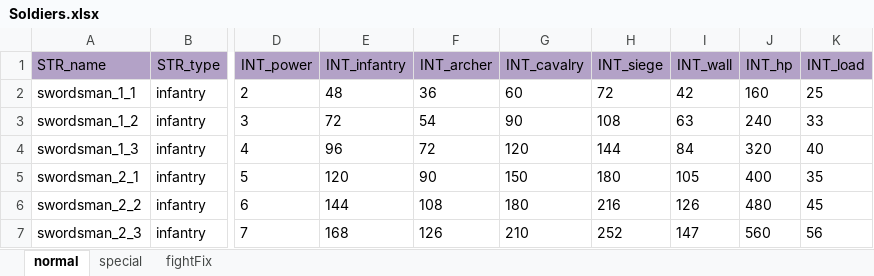
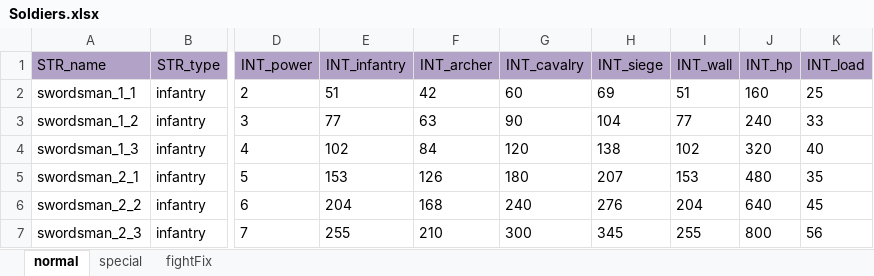
Before and after one commit to ModunZhang/kod_docs, an Excel workbook: datas/shared/Soldiers.xlsx, sheet normal, drawn as a sheet; only a part is shown, gaps mark what is left out; values as stored, in another font and other column widths than the file's, no borders; the diff covers the shown part only; the diff names each change by its address in the sheet, - before the commit and + after, or states it on an @@ line.

```diff
--- a/datas/shared/Soldiers.xlsx (sheet normal)
+++ b/datas/shared/Soldiers.xlsx (sheet normal)
-E2 (INT_infantry): 48
+E2 (INT_infantry): 51
-F2 (INT_archer): 36
+F2 (INT_archer): 42
-H2 (INT_siege): 72
+H2 (INT_siege): 69
-I2 (INT_wall): 42
+I2 (INT_wall): 51
-E3 (INT_infantry): 72
+E3 (INT_infantry): 77
-F3 (INT_archer): 54
+F3 (INT_archer): 63
-H3 (INT_siege): 108
+H3 (INT_siege): 104
-I3 (INT_wall): 63
+I3 (INT_wall): 77
-E4 (INT_infantry): 96
+E4 (INT_infantry): 102
-F4 (INT_archer): 72
+F4 (INT_archer): 84
-H4 (INT_siege): 144
+H4 (INT_siege): 138
-I4 (INT_wall): 84
+I4 (INT_wall): 102
-E5 (INT_infantry): 120
+E5 (INT_infantry): 153
-F5 (INT_archer): 90
+F5 (INT_archer): 126
-G5 (INT_cavalry): 150
+G5 (INT_cavalry): 180
-H5 (INT_siege): 180
+H5 (INT_siege): 207
-I5 (INT_wall): 105
+I5 (INT_wall): 153
-J5 (INT_hp): 400
+J5 (INT_hp): 480
-E6 (INT_infantry): 144
+E6 (INT_infantry): 204
-F6 (INT_archer): 108
+F6 (INT_archer): 168
-G6 (INT_cavalry): 180
+G6 (INT_cavalry): 240
-H6 (INT_siege): 216
+H6 (INT_siege): 276
-I6 (INT_wall): 126
+I6 (INT_wall): 204
-J6 (INT_hp): 480
+J6 (INT_hp): 640
-E7 (INT_infantry): 168
+E7 (INT_infantry): 255
-F7 (INT_archer): 126
+F7 (INT_archer): 210
-G7 (INT_cavalry): 210
+G7 (INT_cavalry): 300
-H7 (INT_siege): 252
+H7 (INT_siege): 345
-I7 (INT_wall): 147
+I7 (INT_wall): 255
-J7 (INT_hp): 560
+J7 (INT_hp): 800
```
Also changed, not shown: 366 edited cells elsewhere in this sheet, sheet special, datas/shared/AllianceInitData.xlsx, datas/shared/Dragons.xlsx, 3 other files.
